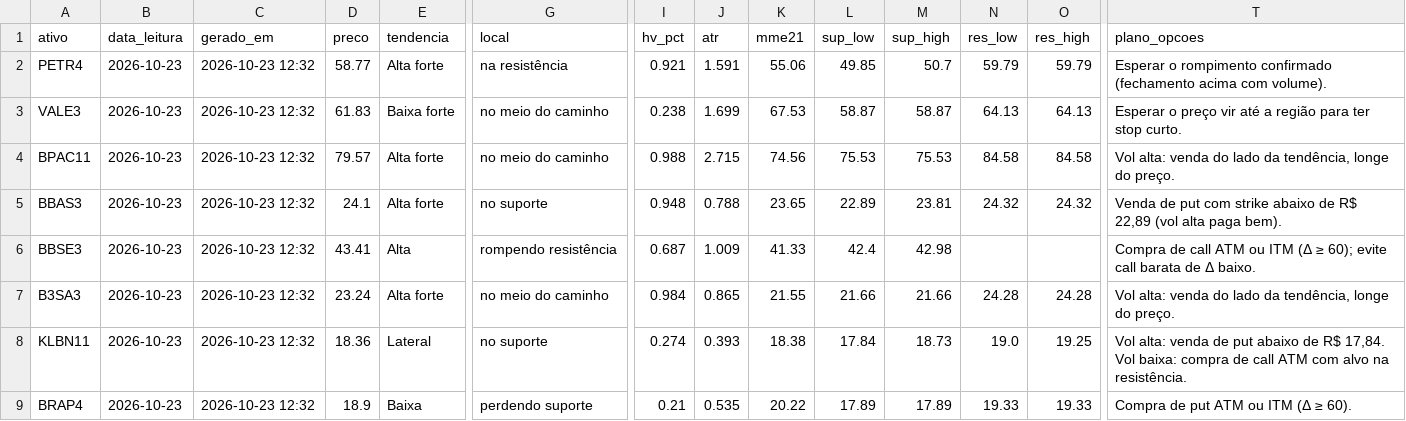
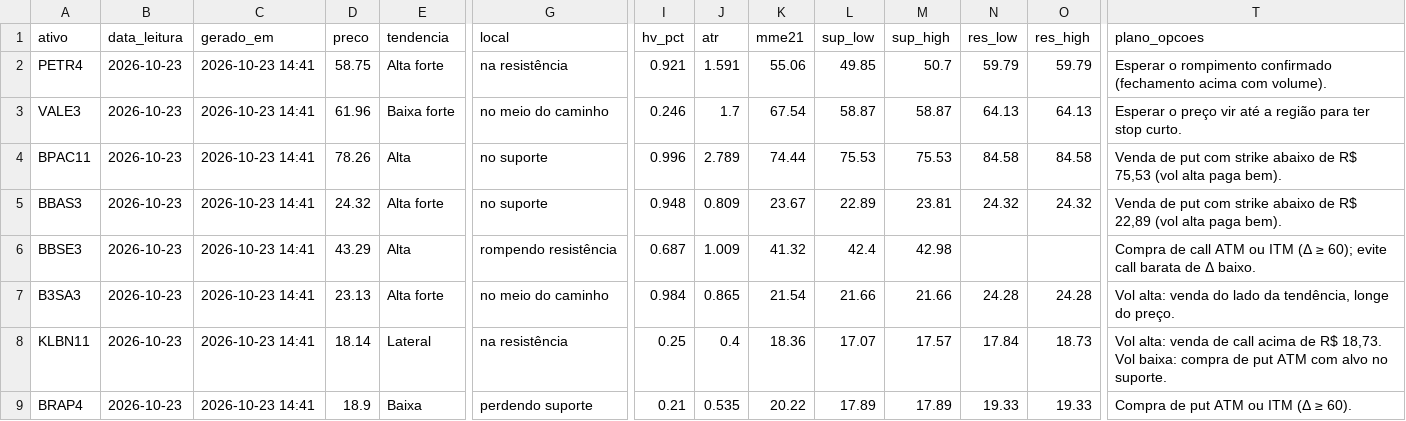
Before and after one commit to DCS1986/PAINEL-ARBITRAGEM, a CSV file: radar_tecnico/radar/leituras.csv, drawn as a sheet; only a part is shown, gaps mark what is left out; the diff covers the shown part only; the diff names each change by its address in the sheet, - before the commit and + after, or states it on an @@ line.

Commit message:
Radar: leituras 2026-10-23

```diff
--- a/radar_tecnico/radar/leituras.csv
+++ b/radar_tecnico/radar/leituras.csv
-C2:C9 (gerado_em): 2026-10-23 12:32
+C2:C9 (gerado_em): 2026-10-23 14:41
-D2 (preco): 58.77
+D2 (preco): 58.75
-D3 (preco): 61.83
+D3 (preco): 61.96
-I3 (hv_pct): 0.238
+I3 (hv_pct): 0.246
-J3 (atr): 1.699
+J3 (atr): 1.7
-K3 (mme21): 67.53
+K3 (mme21): 67.54
-D4 (preco): 79.57
+D4 (preco): 78.26
-E4 (tendencia): Alta forte
+E4 (tendencia): Alta
-G4 (local): no meio do caminho
+G4 (local): no suporte
-I4 (hv_pct): 0.988
+I4 (hv_pct): 0.996
-J4 (atr): 2.715
+J4 (atr): 2.789
-K4 (mme21): 74.56
+K4 (mme21): 74.44
-T4 (plano_opcoes): Vol alta: venda do lado da tendência, longe do preço.
+T4 (plano_opcoes): Venda de put com strike abaixo de R$ 75,53 (vol alta paga bem).
-D5 (preco): 24.1
+D5 (preco): 24.32
-J5 (atr): 0.788
+J5 (atr): 0.809
-K5 (mme21): 23.65
+K5 (mme21): 23.67
-D6 (preco): 43.41
+D6 (preco): 43.29
-K6 (mme21): 41.33
+K6 (mme21): 41.32
-D7 (preco): 23.24
+D7 (preco): 23.13
-K7 (mme21): 21.55
+K7 (mme21): 21.54
-D8 (preco): 18.36
+D8 (preco): 18.14
-G8 (local): no suporte
+G8 (local): na resistência
-I8 (hv_pct): 0.274
+I8 (hv_pct): 0.25
-J8 (atr): 0.393
+J8 (atr): 0.4
-K8 (mme21): 18.38
+K8 (mme21): 18.36
-L8 (sup_low): 17.84
+L8 (sup_low): 17.07
-M8 (sup_high): 18.73
+M8 (sup_high): 17.57
-N8 (res_low): 19.0
+N8 (res_low): 17.84
-O8 (res_high): 19.25
+O8 (res_high): 18.73
-T8 (plano_opcoes): …venda de put abaixo de R$ 17,84. Vol baixa: compra de call ATM com alvo na resistência.
+T8 (plano_opcoes): …venda de call acima de R$ 18,73. Vol baixa: compra de put ATM com alvo no suporte.
```
Also changed, not shown: 35 edited cells elsewhere in this file.
